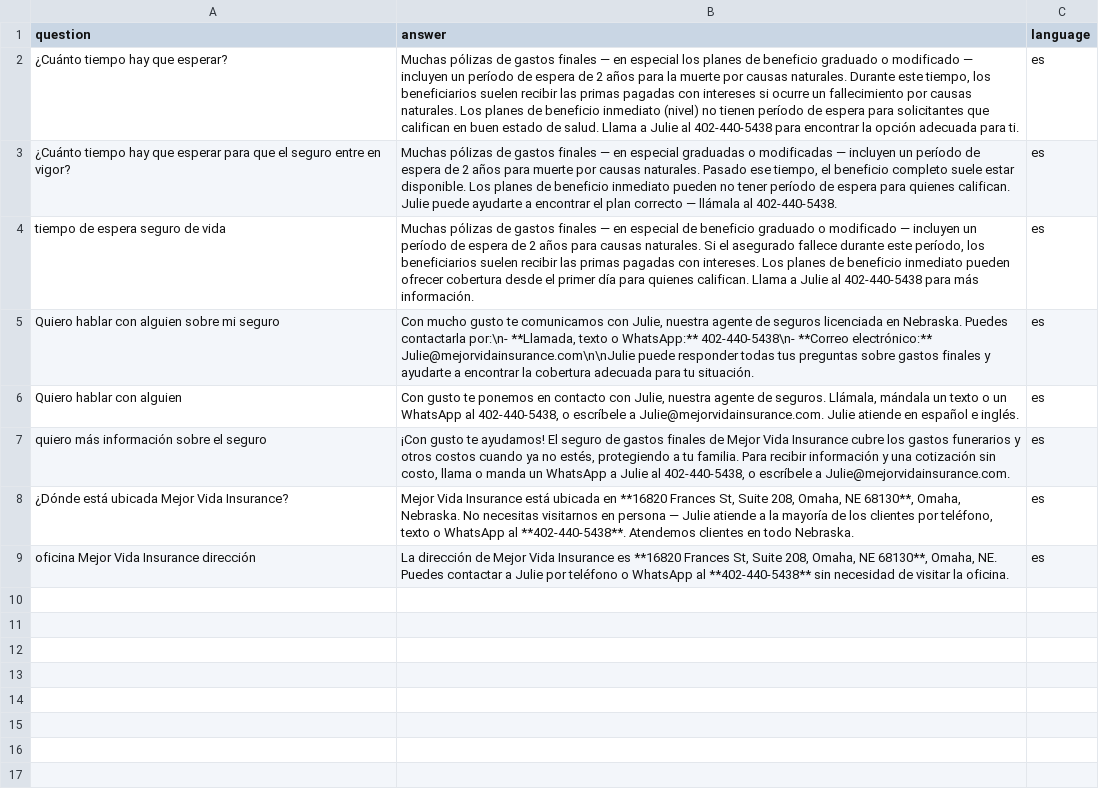
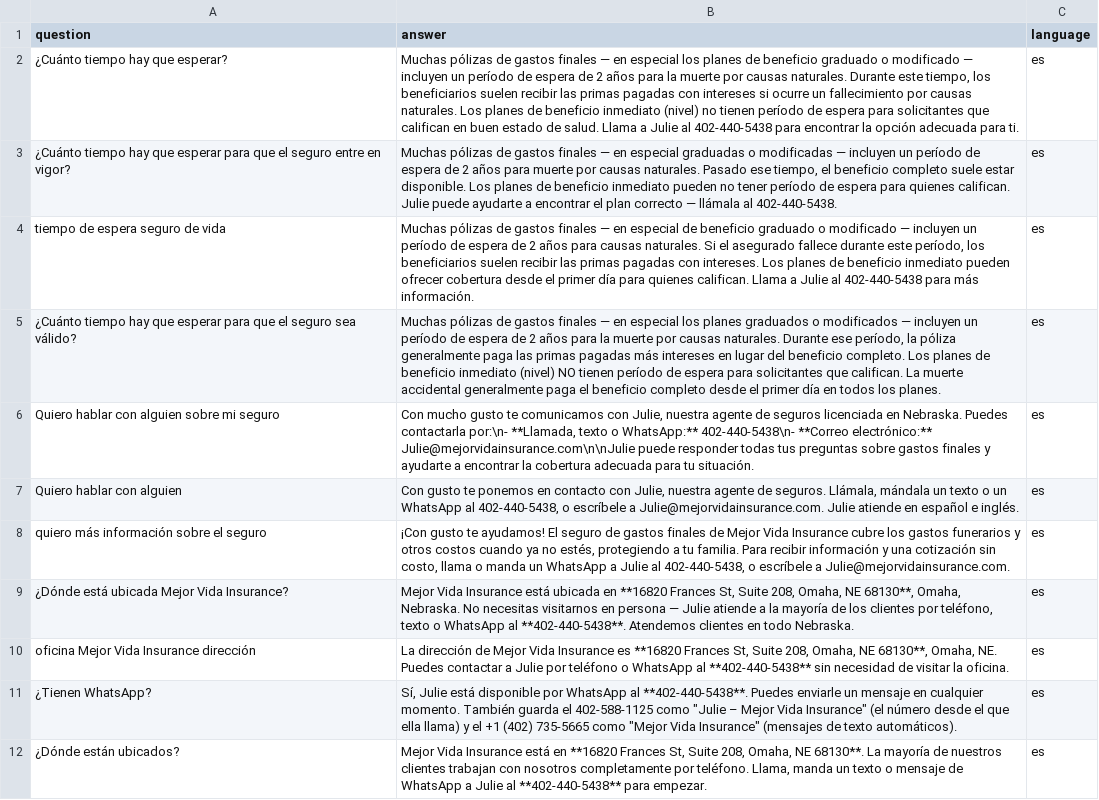
Before and after one commit to Mejor-Vida/Mejor-Vida-HTML, a CSV file: scripts/knowledge_rag_spanish_final_2026-04-21.csv, drawn as a sheet.

```diff
--- a/scripts/knowledge_rag_spanish_final_2026-04-21.csv
+++ b/scripts/knowledge_rag_spanish_final_2026-04-21.csv
@@ -4,2 +4,3 @@ question,answer,language
 "tiempo de espera seguro de vida","Muchas pólizas de gastos finales — en especial de beneficio graduado o modificado — incluyen un período de espera de 2 años para causas naturales. Si el asegurado fallece durante este período, los beneficiarios suelen recibir las primas pagadas con intereses. Los planes de beneficio inmediato pueden ofrecer cobertura desde el primer día para quienes califican. Llama a Julie al 402-440-5438 para más información.",es
+"¿Cuánto tiempo hay que esperar para que el seguro sea válido?","Muchas pólizas de gastos finales — en especial los planes graduados o modificados — incluyen un período de espera de 2 años para la muerte por causas naturales. Durante ese período, la póliza generalmente paga las primas pagadas más intereses en lugar del beneficio completo. Los planes de beneficio inmediato (nivel) NO tienen período de espera para solicitantes que califican. La muerte accidental generalmente paga el beneficio completo desde el primer día en todos los planes.",es
 "Quiero hablar con alguien sobre mi seguro","Con mucho gusto te comunicamos con Julie, nuestra agente de seguros licenciada en Nebraska. Puedes contactarla por:\n- **Llamada, texto o WhatsApp:** 402-440-5438\n- **Correo electrónico:** Julie@mejorvidainsurance.com\n\nJulie puede responder todas tus preguntas sobre gastos finales y ayudarte a encontrar la cobertura adecuada para tu situación.",es
@@ -9 +10,3 @@ question,answer,language
 "oficina Mejor Vida Insurance dirección","La dirección de Mejor Vida Insurance es **16820 Frances St, Suite 208, Omaha, NE 68130**, Omaha, NE. Puedes contactar a Julie por teléfono o WhatsApp al **402-440-5438** sin necesidad de visitar la oficina.",es
+"¿Tienen WhatsApp?","Sí, Julie está disponible por WhatsApp al **402-440-5438**. Puedes enviarle un mensaje en cualquier momento. También guarda el 402-588-1125 como ""Julie – Mejor Vida Insurance"" (el número desde el que ella llama) y el +1 (402) 735-5665 como ""Mejor Vida Insurance"" (mensajes de texto automáticos).",es
+"¿Dónde están ubicados?","Mejor Vida Insurance está en **16820 Frances St, Suite 208, Omaha, NE 68130**. La mayoría de nuestros clientes trabajan con nosotros completamente por teléfono. Llama, manda un texto o mensaje de WhatsApp a Julie al **402-440-5438** para empezar.",es
```
Also changed, not shown: 3 other files.
